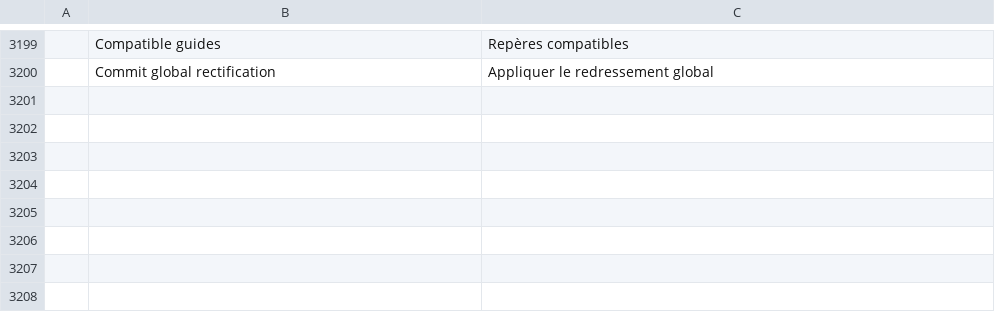
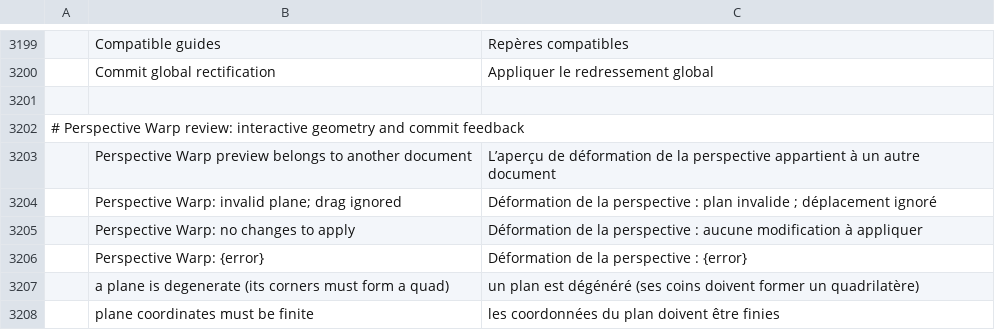
Before and after one commit to Darmonia/photocraft, a TSV file: crates/ui-egui/src/i18n/fr.tsv, drawn as a sheet; only a part is shown, gaps mark what is left out; the diff names each change by its address in the sheet, - before the commit and + after, or states it on an @@ line.

```diff
--- a/crates/ui-egui/src/i18n/fr.tsv
+++ b/crates/ui-egui/src/i18n/fr.tsv
+row 3201: (empty)
+row 3202: # Perspective Warp review: interactive geometry and commit feedback
+row 3203:  | Perspective Warp preview belongs to another document | L’aperçu de déformation de la perspective appartient à un autre document
+row 3204:  | Perspective Warp: invalid plane; drag ignored | Déformation de la perspective : plan invalide ; déplacement ignoré
+row 3205:  | Perspective Warp: no changes to apply | Déformation de la perspective : aucune modification à appliquer
+row 3206:  | Perspective Warp: {error} | Déformation de la perspective : {error}
+row 3207:  | a plane is degenerate (its corners must form a quad) | un plan est dégénéré (ses coins doivent former un quadrilatère)
+row 3208:  | plane coordinates must be finite | les coordonnées du plan doivent être finies
```
Also changed, not shown: crates/ui-egui/src/i18n/el.tsv, crates/ui-egui/src/i18n/ja.tsv, 17 other files.
